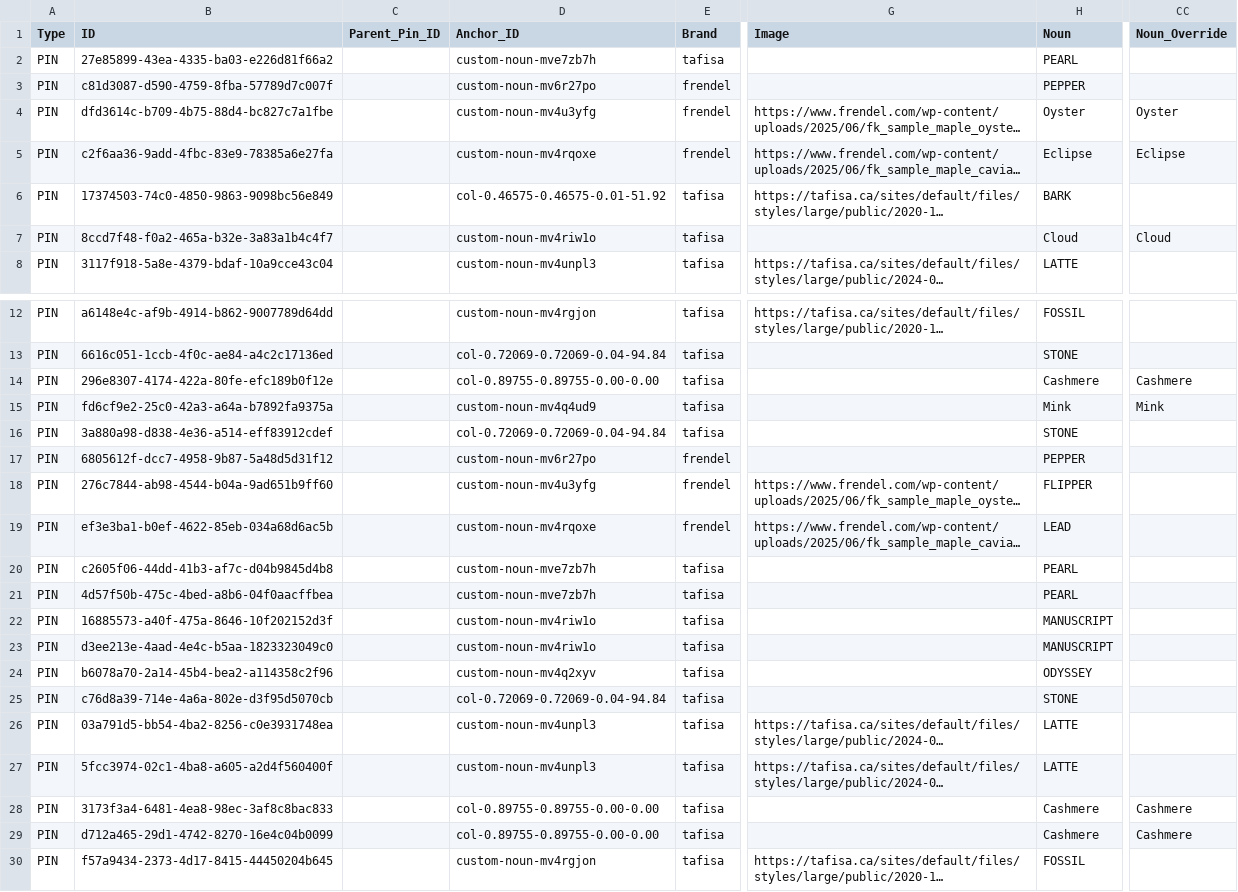
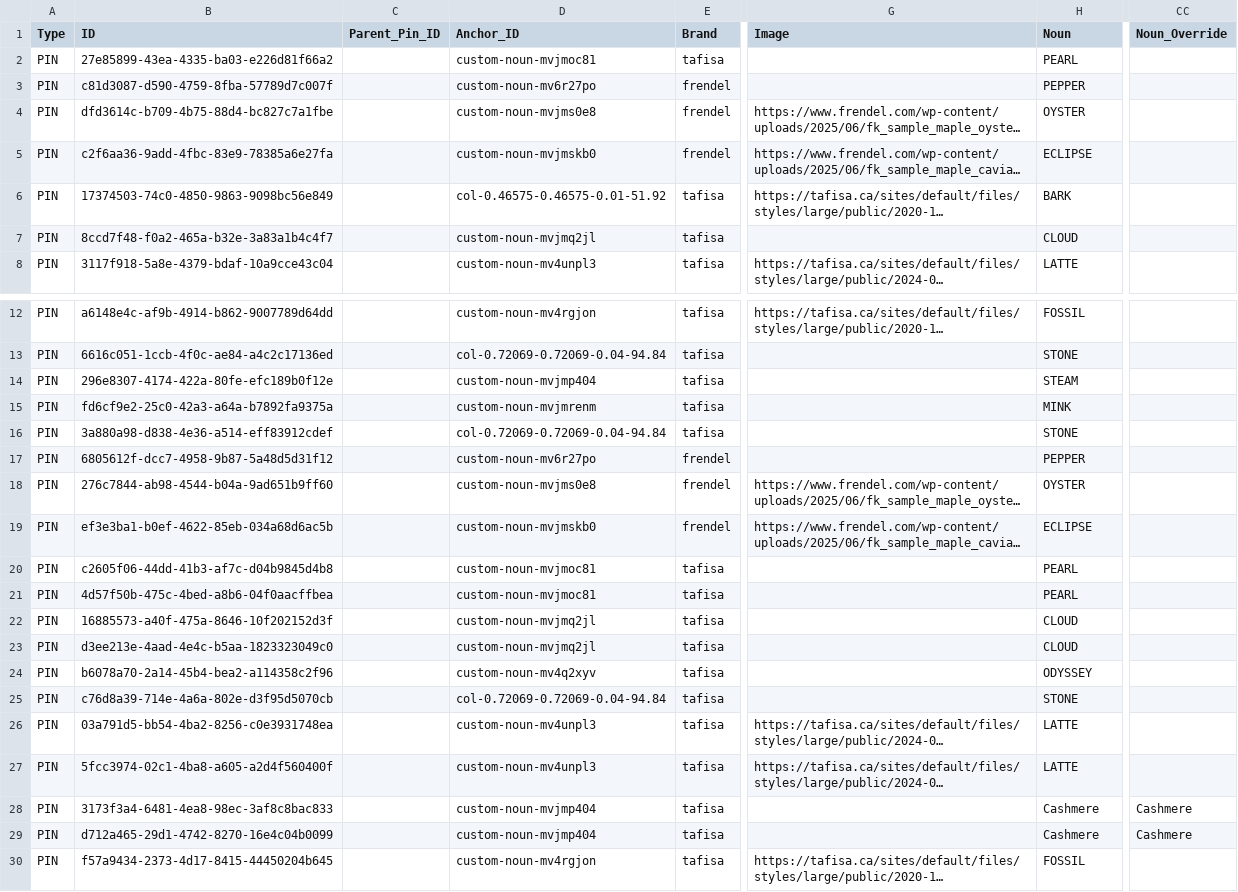
Before and after one commit to HC-SAMI/colorsamificator, a CSV file: data/pins.csv, drawn as a sheet; only a part is shown, gaps mark what is left out; long unchanged cells end in …; the diff names each change by its address in the sheet, - before the commit and + after, or states it on an @@ line.

Commit message:
ColorSAMificator: update 166 data files

```diff
--- a/data/pins.csv
+++ b/data/pins.csv
-D2 (Anchor_ID): custom-noun-mve7zb7h
+D2 (Anchor_ID): custom-noun-mvjmoc81
-D4 (Anchor_ID): custom-noun-mv4u3yfg
+D4 (Anchor_ID): custom-noun-mvjms0e8
-H4 (Noun): Oyster
+H4 (Noun): OYSTER
-CC4 (Noun_Override): Oyster
+CC4 (Noun_Override): (empty)
-D5 (Anchor_ID): custom-noun-mv4rqoxe
+D5 (Anchor_ID): custom-noun-mvjmskb0
-H5 (Noun): Eclipse
+H5 (Noun): ECLIPSE
-CC5 (Noun_Override): Eclipse
+CC5 (Noun_Override): (empty)
-D7 (Anchor_ID): custom-noun-mv4riw1o
+D7 (Anchor_ID): custom-noun-mvjmq2jl
-H7 (Noun): Cloud
+H7 (Noun): CLOUD
-CC7 (Noun_Override): Cloud
+CC7 (Noun_Override): (empty)
-D14 (Anchor_ID): col-0.89755-0.89755-0.00-0.00
+D14 (Anchor_ID): custom-noun-mvjmp404
-H14 (Noun): Cashmere
+H14 (Noun): STEAM
-CC14 (Noun_Override): Cashmere
+CC14 (Noun_Override): (empty)
-D15 (Anchor_ID): custom-noun-mv4q4ud9
+D15 (Anchor_ID): custom-noun-mvjmrenm
-H15 (Noun): Mink
+H15 (Noun): MINK
-CC15 (Noun_Override): Mink
+CC15 (Noun_Override): (empty)
-D18 (Anchor_ID): custom-noun-mv4u3yfg
+D18 (Anchor_ID): custom-noun-mvjms0e8
-H18 (Noun): FLIPPER
+H18 (Noun): OYSTER
-D19 (Anchor_ID): custom-noun-mv4rqoxe
+D19 (Anchor_ID): custom-noun-mvjmskb0
-H19 (Noun): LEAD
+H19 (Noun): ECLIPSE
-D20:D21 (Anchor_ID): custom-noun-mve7zb7h
+D20:D21 (Anchor_ID): custom-noun-mvjmoc81
-D22:D23 (Anchor_ID): custom-noun-mv4riw1o
+D22:D23 (Anchor_ID): custom-noun-mvjmq2jl
-H22:H23 (Noun): MANUSCRIPT
+H22:H23 (Noun): CLOUD
-D28:D29 (Anchor_ID): col-0.89755-0.89755-0.00-0.00
+D28:D29 (Anchor_ID): custom-noun-mvjmp404
```
Also changed, not shown: data/anchors.csv.
